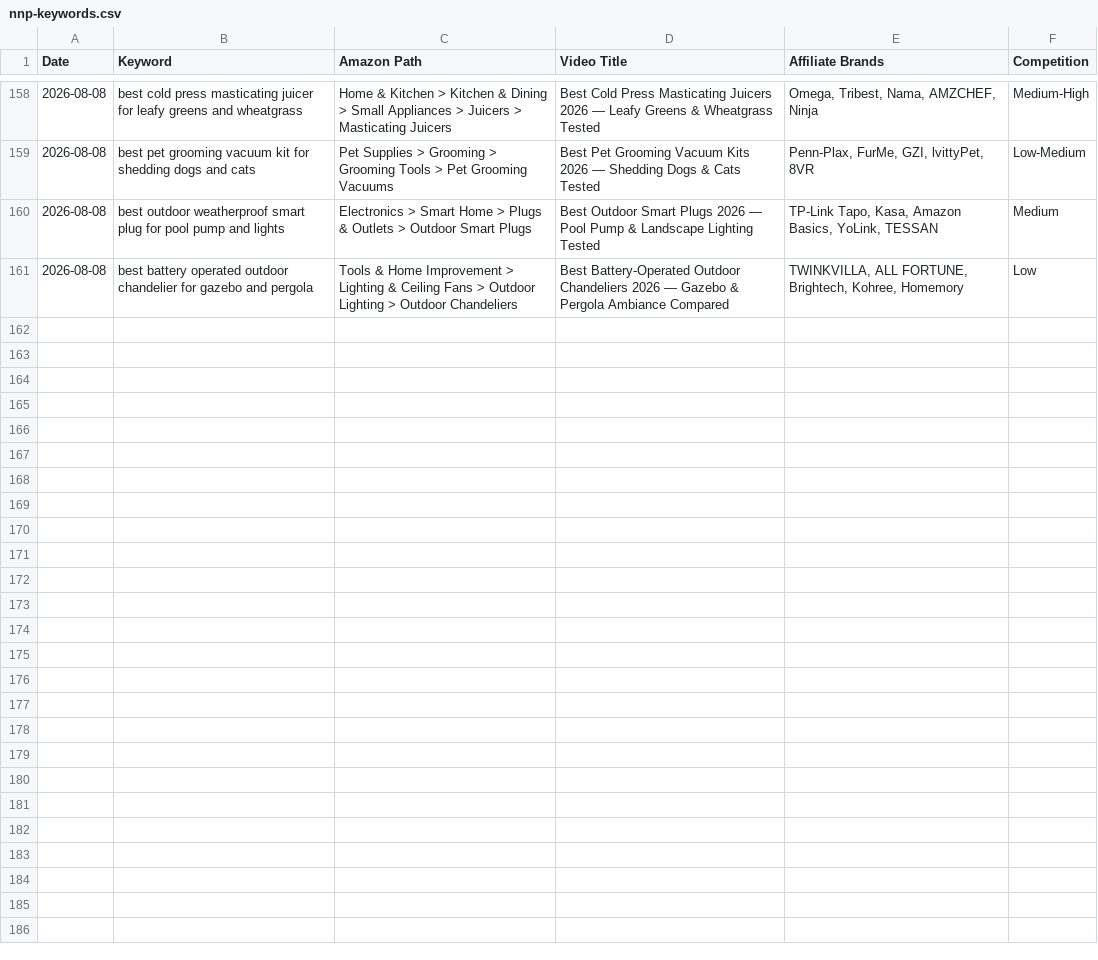
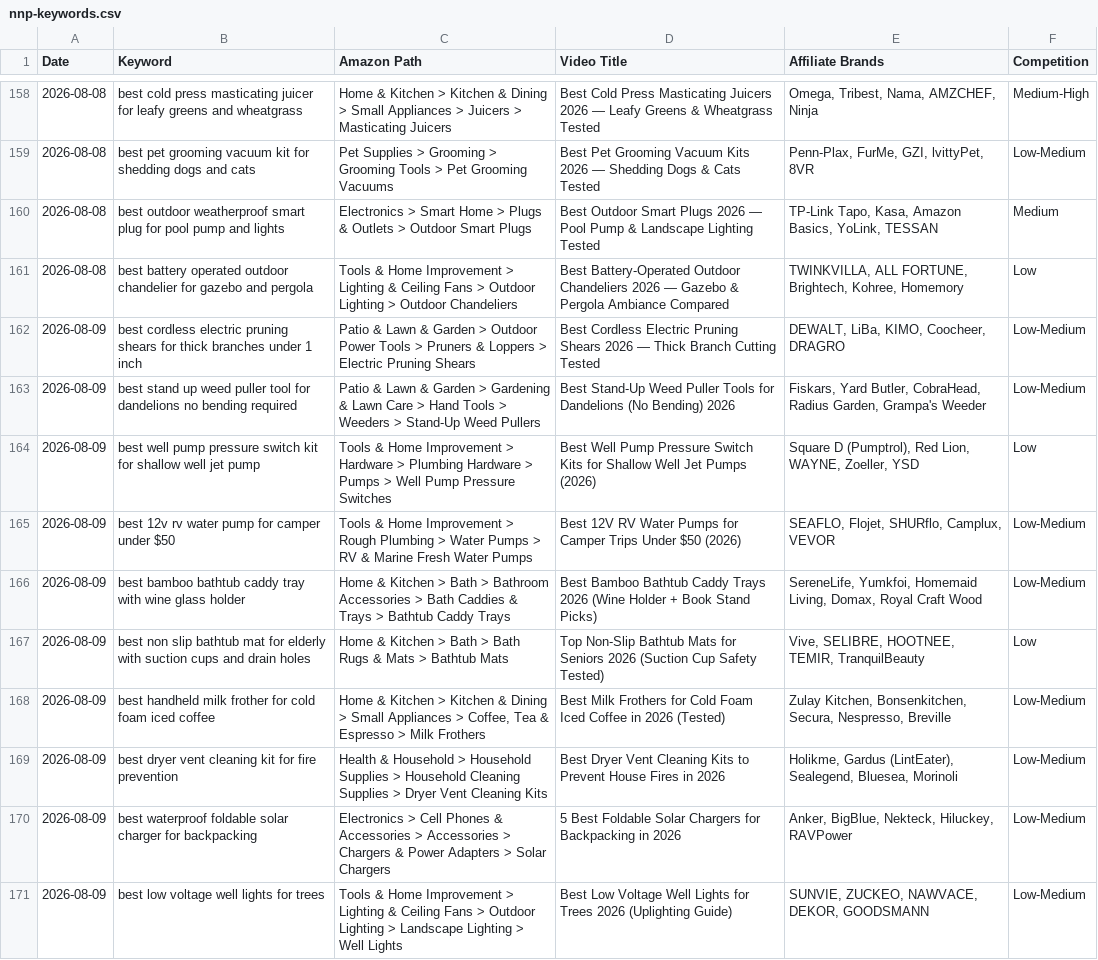
Before and after one commit to docsmanager76-creator/for-keywords, a CSV file: toolscope-keywords/nnp-keywords.csv, drawn as a sheet; only a part is shown, gaps mark what is left out.

```diff
--- a/toolscope-keywords/nnp-keywords.csv
+++ b/toolscope-keywords/nnp-keywords.csv
@@ -161 +161,11 @@ Date,Keyword,Amazon Path,Video Title,Affiliate Brands,Competition
 2026-08-08,best battery operated outdoor chandelier for gazebo and pergola,Tools & Home Improvement > Lighting & Ceiling Fans > Outdoor Lighting > Outdoor Chandeliers,Best Battery-Operated Outdoor Chandeliers 2026 — Gazebo & Pergola Ambiance Compared,"TWINKVILLA, ALL FORTUNE, Brightech, Kohree, Homemory",Low
+2026-08-09,best cordless electric pruning shears for thick branches under 1 inch,Patio & Lawn & Garden > Outdoor Power Tools > Pruners & Loppers > Electric Pruning Shears,Best Cordless Electric Pruning Shears 2026 — Thick Branch Cutting Tested,"DEWALT, LiBa, KIMO, Coocheer, DRAGRO",Low-Medium
+2026-08-09,best stand up weed puller tool for dandelions no bending required,Patio & Lawn & Garden > Gardening & Lawn Care > Hand Tools > Weeders > Stand-Up Weed Pullers,Best Stand-Up Weed Puller Tools for Dandelions (No Bending) 2026,"Fiskars, Yard Butler, CobraHead, Radius Garden, Grampa's Weeder",Low-Medium
+2026-08-09,best well pump pressure switch kit for shallow well jet pump,Tools & Home Improvement > Hardware > Plumbing Hardware > Pumps > Well Pump Pressure Switches,Best Well Pump Pressure Switch Kits for Shallow Well Jet Pumps (2026),"Square D (Pumptrol), Red Lion, WAYNE, Zoeller, YSD",Low
+2026-08-09,best 12v rv water pump for camper under $50,Tools & Home Improvement > Rough Plumbing > Water Pumps > RV & Marine Fresh Water Pumps,Best 12V RV Water Pumps for Camper Trips Under $50 (2026),"SEAFLO, Flojet, SHURflo, Camplux, VEVOR",Low-Medium
+2026-08-09,best bamboo bathtub caddy tray with wine glass holder,Home & Kitchen > Bath > Bathroom Accessories > Bath Caddies & Trays > Bathtub Caddy Trays,Best Bamboo Bathtub Caddy Trays 2026 (Wine Holder + Book Stand Picks),"SereneLife, Yumkfoi, Homemaid Living, Domax, Royal Craft Wood",Low-Medium
+2026-08-09,best non slip bathtub mat for elderly with suction cups and drain holes,Home & Kitchen > Bath > Bath Rugs & Mats > Bathtub Mats,Top Non-Slip Bathtub Mats for Seniors 2026 (Suction Cup Safety Tested),"Vive, SELIBRE, HOOTNEE, TEMIR, TranquilBeauty",Low
+2026-08-09,best handheld milk frother for cold foam iced coffee,"Home & Kitchen > Kitchen & Dining > Small Appliances > Coffee, Tea & Espresso > Milk Frothers",Best Milk Frothers for Cold Foam Iced Coffee in 2026 (Tested),"Zulay Kitchen, Bonsenkitchen, Secura, Nespresso, Breville",Low-Medium
+2026-08-09,best dryer vent cleaning kit for fire prevention,Health & Household > Household Supplies > Household Cleaning Supplies > Dryer Vent Cleaning Kits,Best Dryer Vent Cleaning Kits to Prevent House Fires in 2026,"Holikme, Gardus (LintEater), Sealegend, Bluesea, Morinoli",Low-Medium
+2026-08-09,best waterproof foldable solar charger for backpacking,Electronics > Cell Phones & Accessories > Accessories > Chargers & Power Adapters > Solar Chargers,5 Best Foldable Solar Chargers for Backpacking in 2026,"Anker, BigBlue, Nekteck, Hiluckey, RAVPower",Low-Medium
+2026-08-09,best low voltage well lights for trees,Tools & Home Improvement > Lighting & Ceiling Fans > Outdoor Lighting > Landscape Lighting > Well Lights,Best Low Voltage Well Lights for Trees 2026 (Uplighting Guide),"SUNVIE, ZUCKEO, NAWVACE, DEKOR, GOODSMANN",Low-Medium
```
